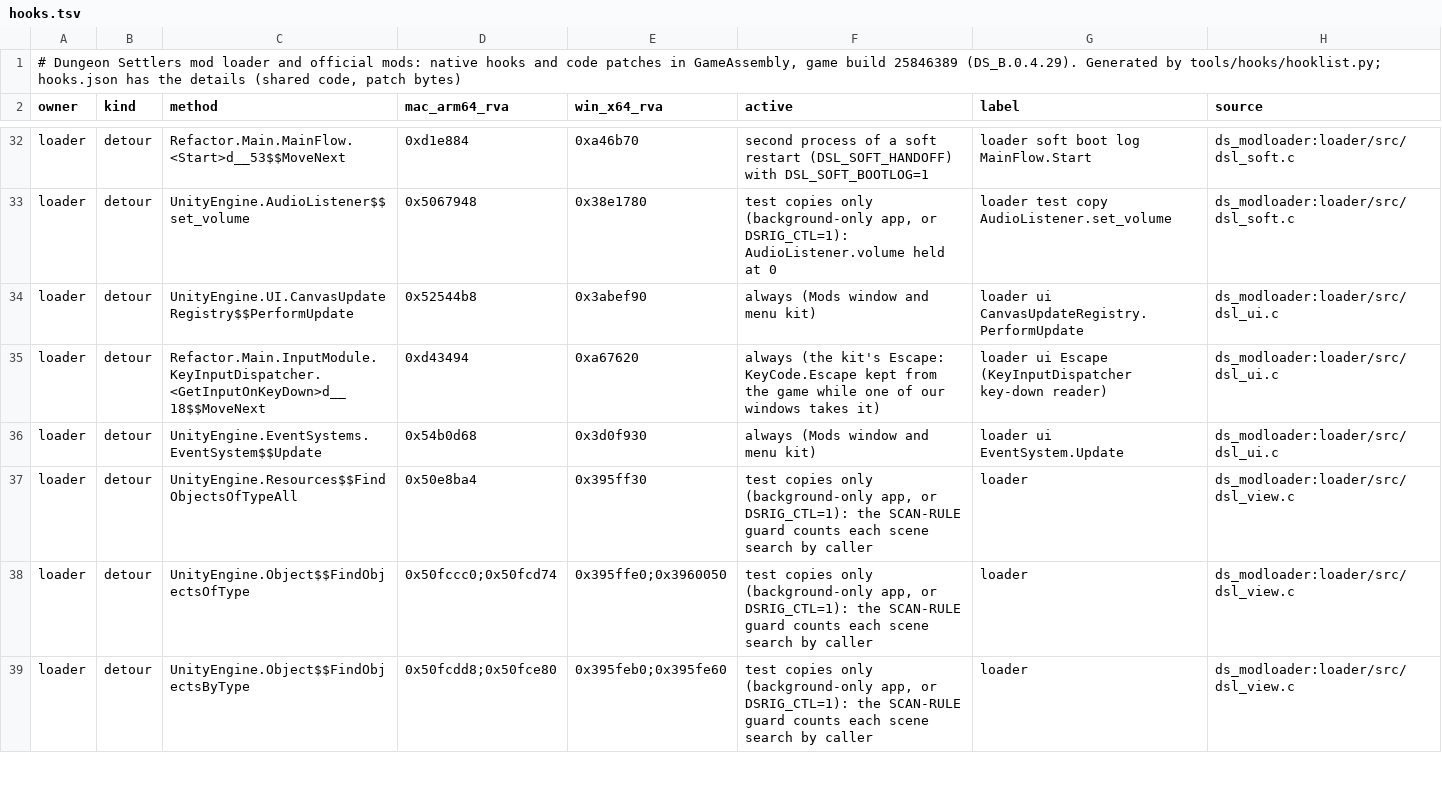
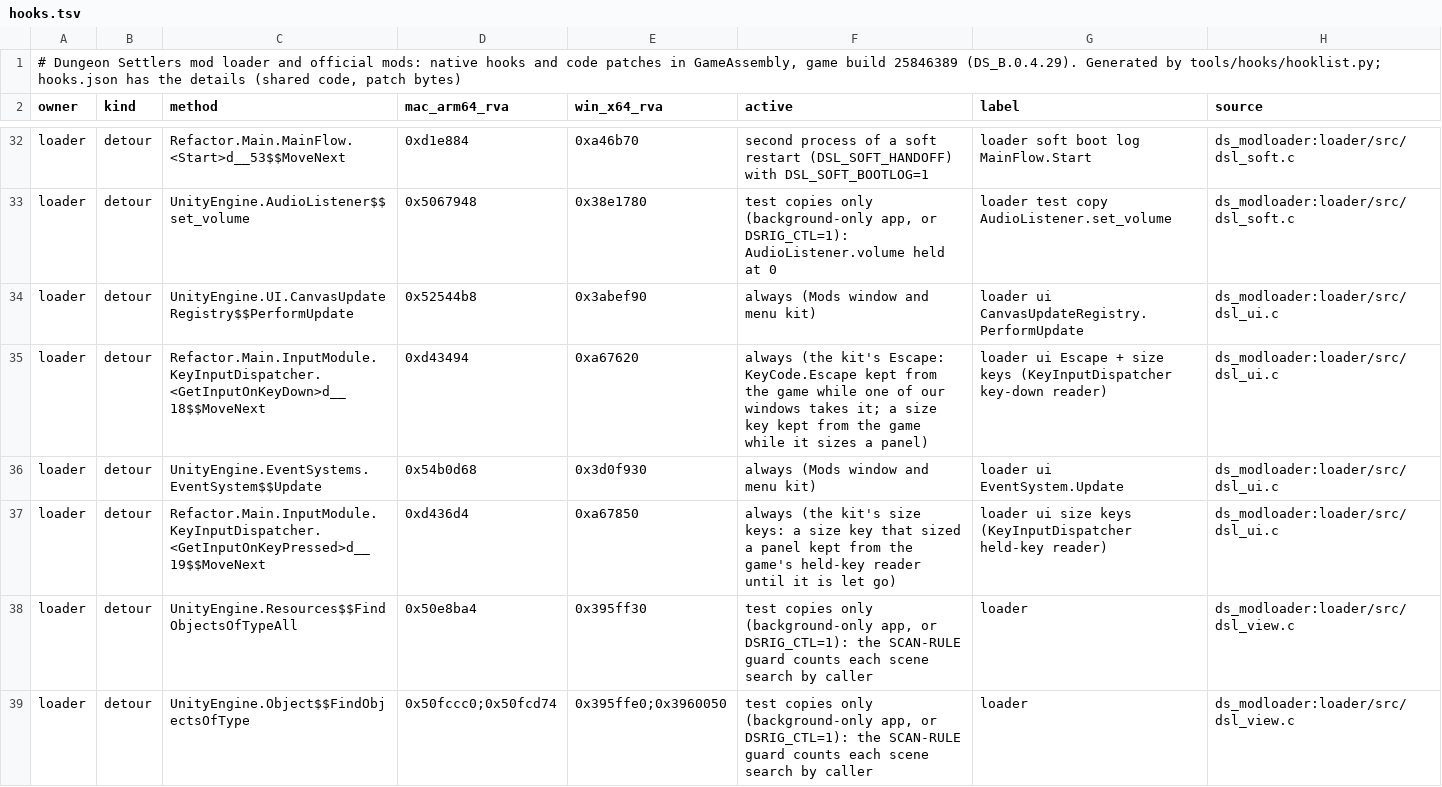
Before and after one commit to AmfiLogos/ds_modloader, a TSV file: docs/hooks.tsv, drawn as a sheet; only a part is shown, gaps mark what is left out; the shorter side is filled out with more unchanged rows.

Commit message:
Kit: right-drag only on the top thing under the mouse (cover check); a size key that sizes a panel is kept from the game's key readers (lane nvdrag)

```diff
--- a/docs/hooks.tsv
+++ b/docs/hooks.tsv
@@ -34,4 +34,5 @@ loader	detour	UnityEngine.AudioListener$$set_volume	0x5067948	0x38e1780	test cop
 loader	detour	UnityEngine.UI.CanvasUpdateRegistry$$PerformUpdate	0x52544b8	0x3abef90	always (Mods window and menu kit)	loader ui CanvasUpdateRegistry.PerformUpdate	ds_modloader:loader/src/dsl_ui.c
-loader	detour	Refactor.Main.InputModule.KeyInputDispatcher.<GetInputOnKeyDown>d__18$$MoveNext	0xd43494	0xa67620	always (the kit's Escape: KeyCode.Escape kept from the game while one of our windows takes it)	loader ui Escape (KeyInputDispatcher key-down reader)	ds_modloader:loader/src/dsl_ui.c
+loader	detour	Refactor.Main.InputModule.KeyInputDispatcher.<GetInputOnKeyDown>d__18$$MoveNext	0xd43494	0xa67620	always (the kit's Escape: KeyCode.Escape kept from the game while one of our windows takes it; a size key kept from the game while it sizes a panel)	loader ui Escape + size keys (KeyInputDispatcher key-down reader)	ds_modloader:loader/src/dsl_ui.c
 loader	detour	UnityEngine.EventSystems.EventSystem$$Update	0x54b0d68	0x3d0f930	always (Mods window and menu kit)	loader ui EventSystem.Update	ds_modloader:loader/src/dsl_ui.c
+loader	detour	Refactor.Main.InputModule.KeyInputDispatcher.<GetInputOnKeyPressed>d__19$$MoveNext	0xd436d4	0xa67850	always (the kit's size keys: a size key that sized a panel kept from the game's held-key reader until it is let go)	loader ui size keys (KeyInputDispatcher held-key reader)	ds_modloader:loader/src/dsl_ui.c
 loader	detour	UnityEngine.Resources$$FindObjectsOfTypeAll	0x50e8ba4	0x395ff30	test copies only (background-only app, or DSRIG_CTL=1): the SCAN-RULE guard counts each scene search by caller	loader	ds_modloader:loader/src/dsl_view.c
```
Also changed, not shown: tools/hooks/sites.tsv, 6 other files.
